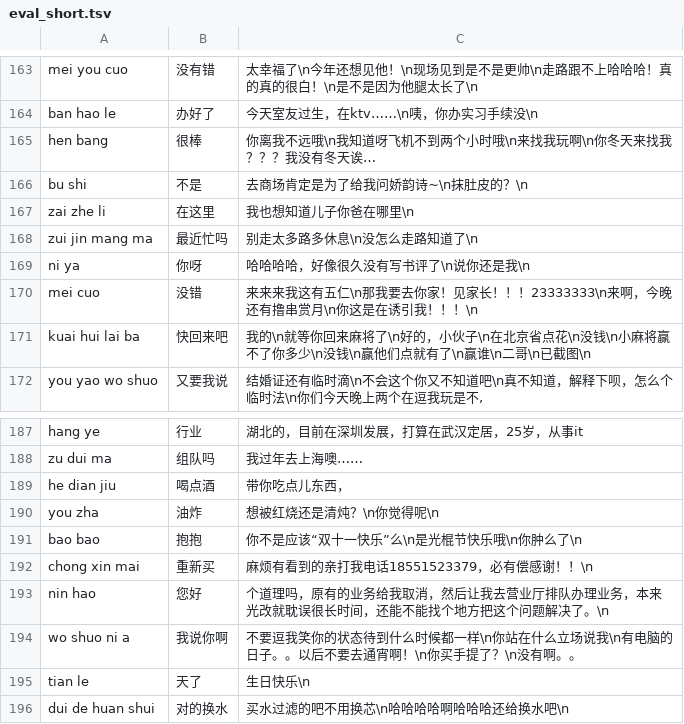
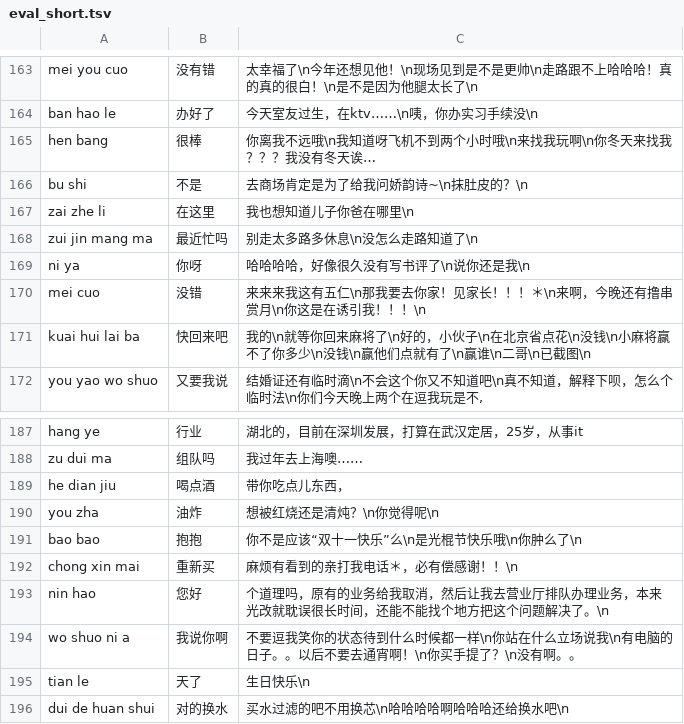
Before and after one commit to chats-is/typing, a TSV file: Data/eval_short.tsv, drawn as a sheet; only a part is shown, gaps mark what is left out.

```diff
--- a/Data/eval_short.tsv
+++ b/Data/eval_short.tsv
@@ -169,3 +169,3 @@ zui jin mang ma	最近忙吗	别走太多路多休息\n没怎么走路知道了\
 ni ya	你呀	哈哈哈哈，好像很久没有写书评了\n说你还是我\n
-mei cuo	没错	来来来我这有五仁\n那我要去你家！见家长！！！23333333\n来啊，今晚还有撸串赏月\n你这是在诱引我！！！\n
+mei cuo	没错	来来来我这有五仁\n那我要去你家！见家长！！！＊\n来啊，今晚还有撸串赏月\n你这是在诱引我！！！\n
 kuai hui lai ba	快回来吧	我的\n就等你回来麻将了\n好的，小伙子\n在北京省点花\n没钱\n小麻将赢不了你多少\n没钱\n赢他们点就有了\n赢谁\n二哥\n已截图\n
@@ -191,3 +191,3 @@ you zha	油炸	想被红烧还是清炖？\n你觉得呢\n
 bao bao	抱抱	你不是应该“双十一快乐”么\n是光棍节快乐哦\n你肿么了\n
-chong xin mai	重新买	麻烦有看到的亲打我电话18551523379，必有偿感谢！！\n
+chong xin mai	重新买	麻烦有看到的亲打我电话＊，必有偿感谢！！\n
 nin hao	您好	个道理吗，原有的业务给我取消，然后让我去营业厅排队办理业务，本来光改就耽误很长时间，还能不能找个地方把这个问题解决了。\n
```
Also changed, not shown: Data/eval_forum.tsv, Data/eval_news.tsv, 56 other files.
